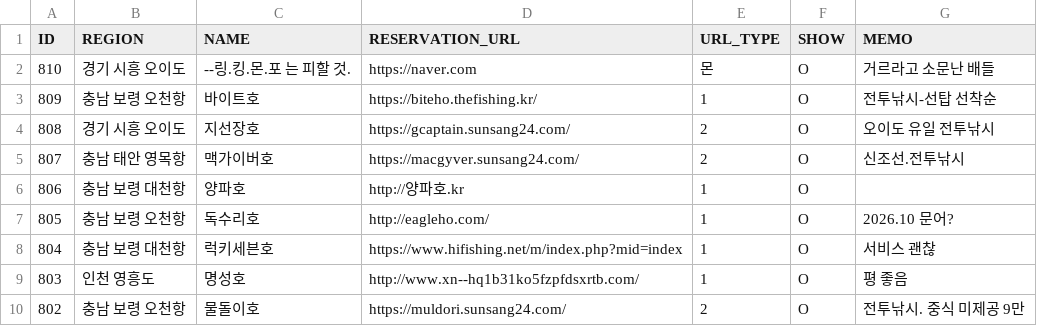
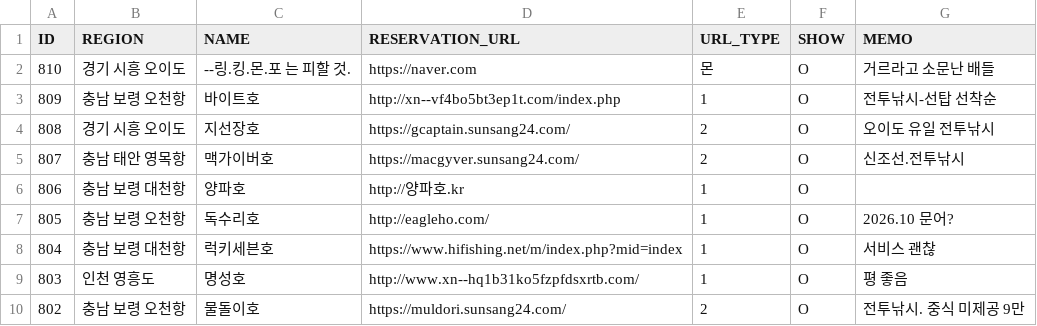
Before and after one commit to seong-geon-choi/ship, a CSV file: shiplist.csv, drawn as a sheet; only a part is shown.

Commit message:
배 목록 업데이트

```diff
--- a/shiplist.csv
+++ b/shiplist.csv
@@ -2,3 +2,3 @@ ID,REGION,NAME,RESERVATION_URL,URL_TYPE,SHOW,MEMO
 810,경기 시흥 오이도,--링.킹.몬.포 는 피할 것.,https://naver.com,몬,O,거르라고 소문난 배들
-809,충남 보령 오천항,바이트호,https://biteho.thefishing.kr/,1,O,전투낚시-선탑 선착순
+809,충남 보령 오천항,바이트호,http://xn--vf4bo5bt3ep1t.com/index.php,1,O,전투낚시-선탑 선착순
 808,경기 시흥 오이도,지선장호,https://gcaptain.sunsang24.com/,2,O,오이도 유일 전투낚시
```
